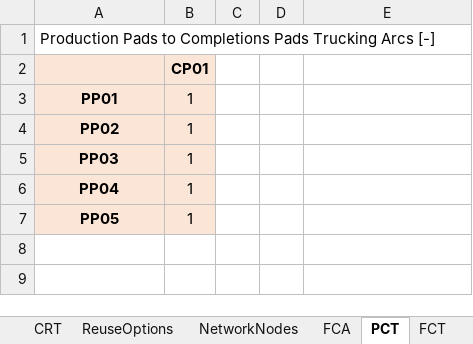
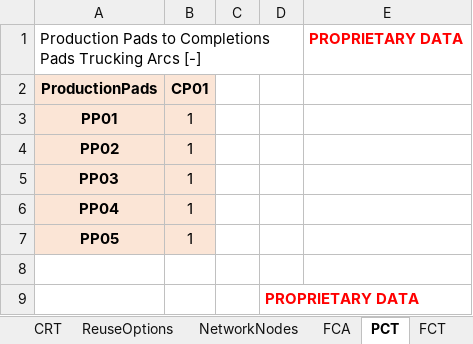
Before and after one commit to project-pareto/project-pareto, an Excel workbook: pareto/case_studies/EXAMPLE_INPUT_DATA_FILE_generic_operational_model.xlsx, sheet PCT, drawn as a sheet; values as stored, in another font and other column widths than the file's, no borders; the diff names each change by its address in the sheet, - before the commit and + after, or states it on an @@ line.

Commit message:
updating get_data() and generate_report() to work with proprietary data

```diff
--- a/pareto/case_studies/EXAMPLE_INPUT_DATA_FILE_generic_operational_model.xlsx (sheet PCT)
+++ b/pareto/case_studies/EXAMPLE_INPUT_DATA_FILE_generic_operational_model.xlsx (sheet PCT)
-E1: (empty)
+E1: PROPRIETARY DATA
-A2: (empty)
+A2: ProductionPads
+row 8: (empty)
+row 9:  |  |  | PROPRIETARY DATA
```
Also changed, not shown: sheet FCA, sheet InitialDisposalCapacity, sheet ProductionPads, sheet CompletionsDemand, sheet ProductionRates, sheet ReuseOperationalCost, 15 more sheets, pareto/case_studies/EXAMPLE_INPUT_DATA_FILE.xlsx, pareto/case_studies/EXAMPLE_INPUT_DATA_FILE_generic_strategic_model.xlsx, 8 other files.
